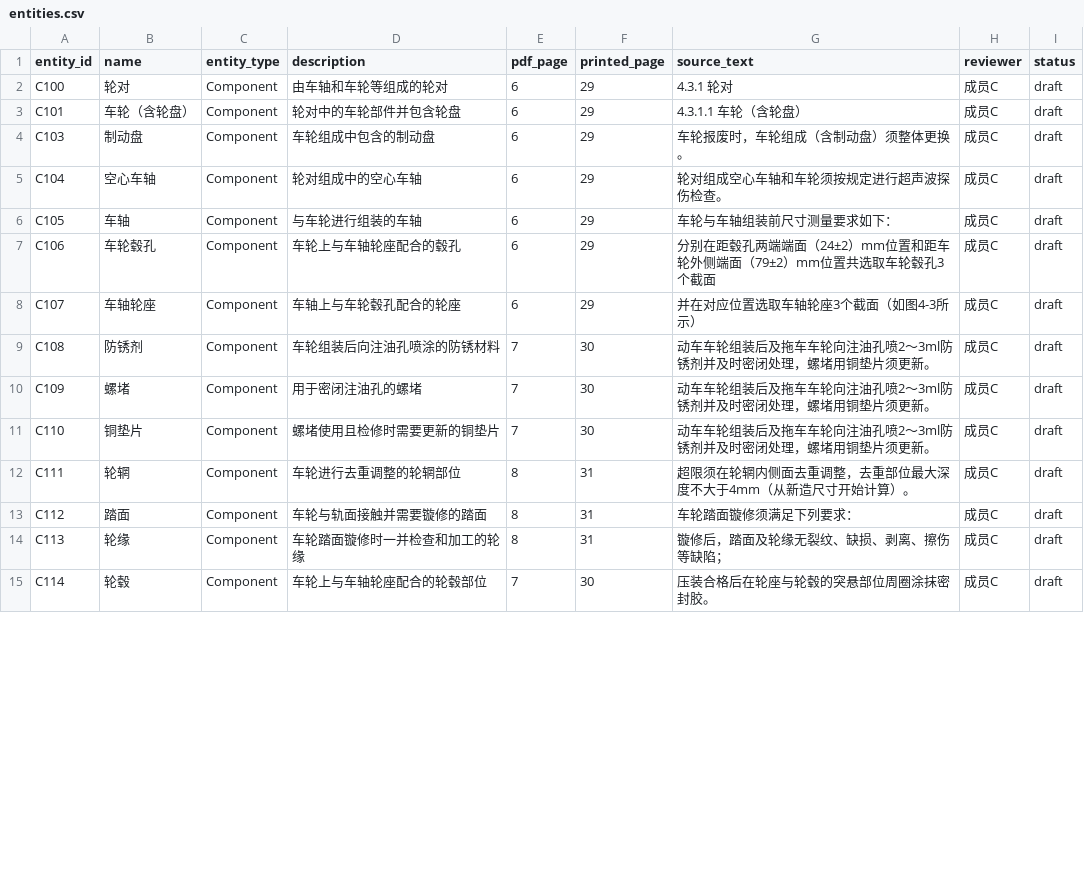
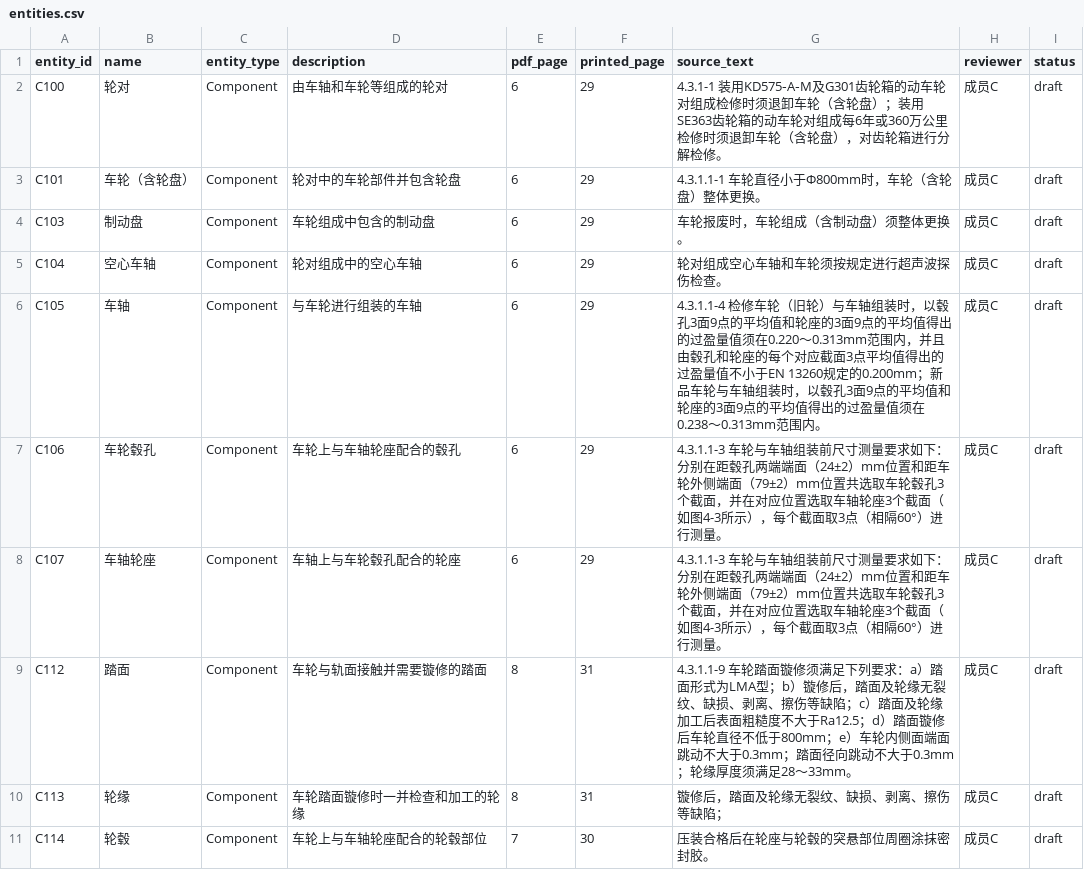
Before and after one commit to lemon970/railway-pdf-knowledge-graph, a CSV file: data/submissions/member-c/entities.csv, drawn as a sheet; only a part is shown; the diff covers the shown part only.

```diff
--- a/data/submissions/member-c/entities.csv
+++ b/data/submissions/member-c/entities.csv
@@ -1,14 +1,10 @@
 entity_id,name,entity_type,description,pdf_page,printed_page,source_text,reviewer,status
-C100,轮对,Component,由车轴和车轮等组成的轮对,6,29,4.3.1 轮对,成员C,draft
-C101,车轮（含轮盘）,Component,轮对中的车轮部件并包含轮盘,6,29,4.3.1.1 车轮（含轮盘）,成员C,draft
+C100,轮对,Component,由车轴和车轮等组成的轮对,6,29,4.3.1-1 装用KD575‑A‑M及G301齿轮箱的动车轮对组成检修时须退卸车轮（含轮盘）；装用SE363齿轮箱的动车轮对组成每6年或360万公里检修时须退卸车轮（含轮盘），对齿轮箱进行分解检修。,成员C,draft
+C101,车轮（含轮盘）,Component,轮对中的车轮部件并包含轮盘,6,29,4.3.1.1-1 车轮直径小于Φ800mm时，车轮（含轮盘）整体更换。,成员C,draft
 C103,制动盘,Component,车轮组成中包含的制动盘,6,29,车轮报废时，车轮组成（含制动盘）须整体更换。,成员C,draft
 C104,空心车轴,Component,轮对组成中的空心车轴,6,29,轮对组成空心车轴和车轮须按规定进行超声波探伤检查。,成员C,draft
-C105,车轴,Component,与车轮进行组装的车轴,6,29,车轮与车轴组装前尺寸测量要求如下：,成员C,draft
-C106,车轮毂孔,Component,车轮上与车轴轮座配合的毂孔,6,29,分别在距毂孔两端端面（24±2）mm位置和距车轮外侧端面（79±2）mm位置共选取车轮毂孔3个截面,成员C,draft
-C107,车轴轮座,Component,车轴上与车轮毂孔配合的轮座,6,29,并在对应位置选取车轴轮座3个截面（如图4-3所示）,成员C,draft
-C108,防锈剂,Component,车轮组装后向注油孔喷涂的防锈材料,7,30,动车车轮组装后及拖车车轮向注油孔喷2～3ml防锈剂并及时密闭处理，螺堵用铜垫片须更新。,成员C,draft
-C109,螺堵,Component,用于密闭注油孔的螺堵,7,30,动车车轮组装后及拖车车轮向注油孔喷2～3ml防锈剂并及时密闭处理，螺堵用铜垫片须更新。,成员C,draft
-C110,铜垫片,Component,螺堵使用且检修时需要更新的铜垫片,7,30,动车车轮组装后及拖车车轮向注油孔喷2～3ml防锈剂并及时密闭处理，螺堵用铜垫片须更新。,成员C,draft
-C111,轮辋,Component,车轮进行去重调整的轮辋部位,8,31,超限须在轮辋内侧面去重调整，去重部位最大深度不大于4mm（从新造尺寸开始计算）。,成员C,draft
-C112,踏面,Component,车轮与轨面接触并需要镟修的踏面,8,31,车轮踏面镟修须满足下列要求：,成员C,draft
+C105,车轴,Component,与车轮进行组装的车轴,6,29,4.3.1.1-4 检修车轮（旧轮）与车轴组装时，以毂孔3面9点的平均值和轮座的3面9点的平均值得出的过盈量值须在0.220～0.313mm范围内，并且由毂孔和轮座的每个对应截面3点平均值得出的过盈量值不小于EN 13260规定的0.200mm；新品车轮与车轴组装时，以毂孔3面9点的平均值和轮座的3面9点的平均值得出的过盈量值须在0.238～0.313mm范围内。,成员C,draft
+C106,车轮毂孔,Component,车轮上与车轴轮座配合的毂孔,6,29,4.3.1.1-3 车轮与车轴组装前尺寸测量要求如下：分别在距毂孔两端端面（24±2）mm位置和距车轮外侧端面（79±2）mm位置共选取车轮毂孔3个截面，并在对应位置选取车轴轮座3个截面（如图4-3所示），每个截面取3点（相隔60°）进行测量。,成员C,draft
+C107,车轴轮座,Component,车轴上与车轮毂孔配合的轮座,6,29,4.3.1.1-3 车轮与车轴组装前尺寸测量要求如下：分别在距毂孔两端端面（24±2）mm位置和距车轮外侧端面（79±2）mm位置共选取车轮毂孔3个截面，并在对应位置选取车轴轮座3个截面（如图4-3所示），每个截面取3点（相隔60°）进行测量。,成员C,draft
+C112,踏面,Component,车轮与轨面接触并需要镟修的踏面,8,31,4.3.1.1-9 车轮踏面镟修须满足下列要求：a）踏面形式为LMA型；b）镟修后，踏面及轮缘无裂纹、缺损、剥离、擦伤等缺陷；c）踏面及轮缘加工后表面粗糙度不大于Ra12.5；d）踏面镟修后车轮直径不低于800mm；e）车轮内侧面端面跳动不大于0.3mm；踏面径向跳动不大于0.3mm；轮缘厚度须满足28～33mm。,成员C,draft
 C113,轮缘,Component,车轮踏面镟修时一并检查和加工的轮缘,8,31,镟修后，踏面及轮缘无裂纹、缺损、剥离、擦伤等缺陷；,成员C,draft
```
Also changed, not shown: 1 removed row and 16 edited cells elsewhere in this file, data/submissions/member-c/relations.csv, 20 other files.
